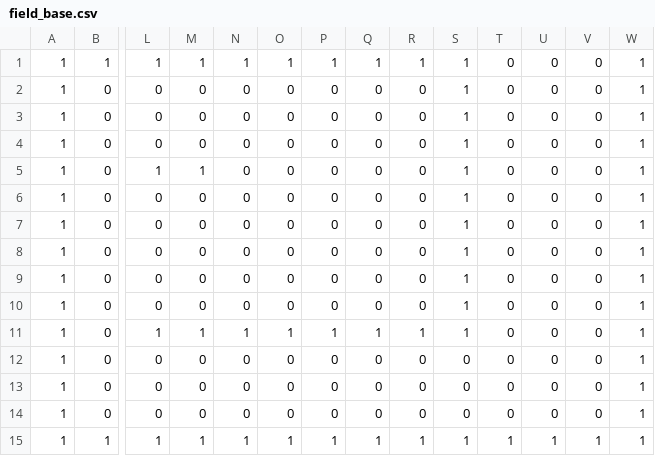
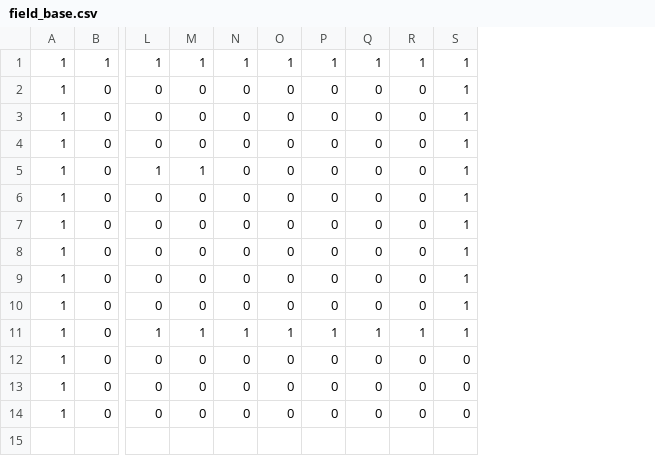
Before and after one commit to escudero89/inteco, a CSV file: TP_FINAL/logs/espiral/field_base.csv, drawn as a sheet; only a part is shown, gaps mark what is left out; rows hold the shown columns only; the diff names each change by its address in the sheet, - before the commit and + after, or states it on an @@ line.

```diff
--- a/TP_FINAL/logs/espiral/field_base.csv
+++ b/TP_FINAL/logs/espiral/field_base.csv
-column T, rows 1-14: all 0
-column U, rows 1-14: all 0
-column V, rows 1-14: all 0
-column W, rows 1-14: all 1
-row 15: 1 | 1 | 1 | 1 | 1 | 1 | 1 | 1 | 1 | 1 | 1 | 1 | 1 | 1
```
Also changed, not shown: 2 other files.
